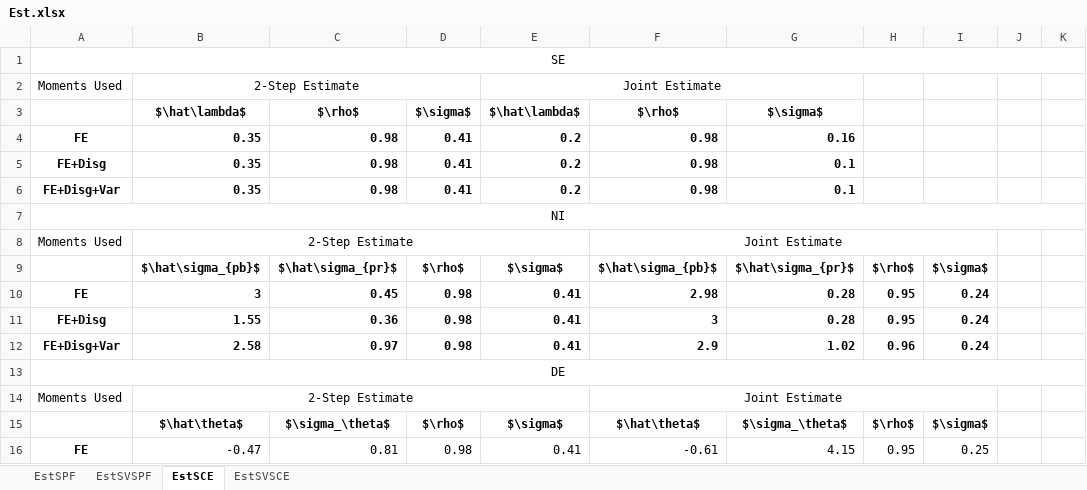
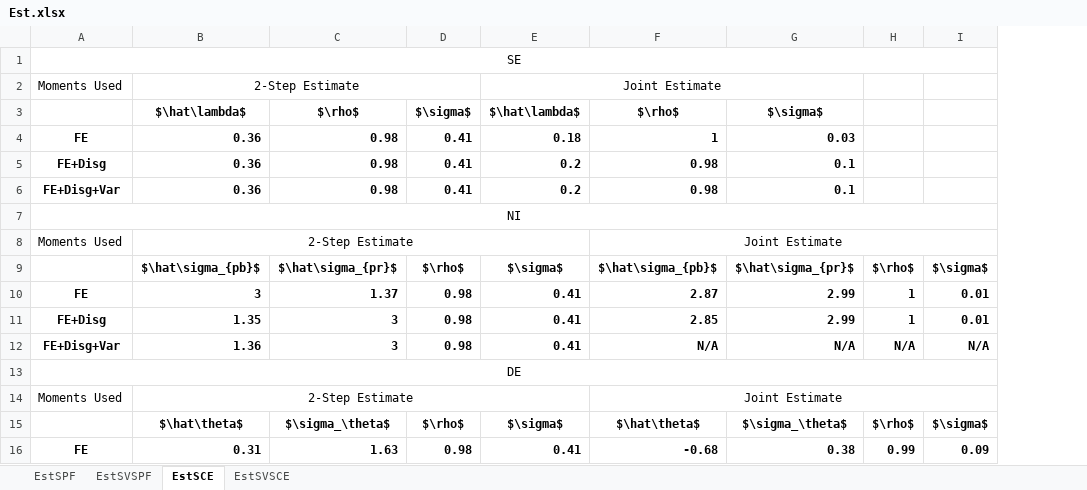
Before and after one commit to iworld1991/InfVar, an Excel workbook: tables/Est.xlsx, sheet EstSCE, drawn as a sheet; only a part is shown; values as stored, in another font and other column widths than the file's, no borders; removed rows and columns are numbered as before the commit, all else as after; the diff covers the shown part only; the diff names each change by its address in the sheet, - before the commit and + after, or states it on an @@ line.

```diff
--- a/tables/Est.xlsx (sheet EstSCE)
+++ b/tables/Est.xlsx (sheet EstSCE)
-column J, empty
-column K, empty
-B4:B6: 0.35
+B4:B6: 0.36
-E4: 0.2
+E4: 0.18
-F4: 0.98
+F4: 1
-G4: 0.16
+G4: 0.03
-C10: 0.45
+C10: 1.37
-F10: 2.98
+F10: 2.87
-G10:G11: 0.28
+G10:G11: 2.99
-H10:H11: 0.95
+H10:H11: 1
-I10:I11: 0.24
+I10:I11: 0.01
-B11: 1.55
+B11: 1.35
-C11: 0.36
+C11: 3
-F11: 3
+F11: 2.85
-B12: 2.58
+B12: 1.36
-C12: 0.97
+C12: 3
-F12: 2.9
+F12: N/A
-G12: 1.02
+G12: N/A
-H12: 0.96
+H12: N/A
-I12: 0.24
+I12: N/A
-B16: -0.47
+B16: 0.31
-B16:I16 bold: off
+B16:I16 bold: on
-C16: 0.81
+C16: 1.63
-F16: -0.61
+F16: -0.68
-G16: 4.15
+G16: 0.38
-H16: 0.95
+H16: 0.99
-I16: 0.25
+I16: 0.09
```
Also changed, not shown: 4 added rows, 4 removed rows, 12 edited cells and cell formats elsewhere in this sheet, sheet EstSPF, sheet EstSVSCE, sheet EstSVSPF.
